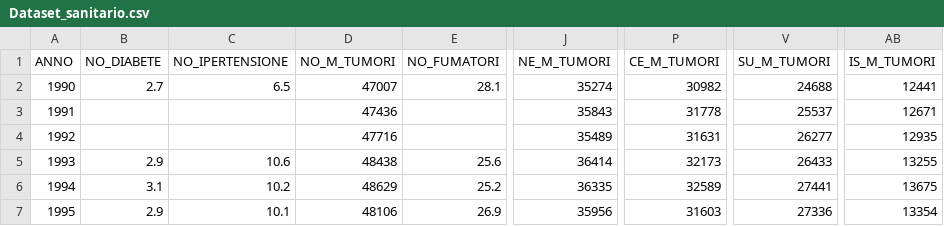
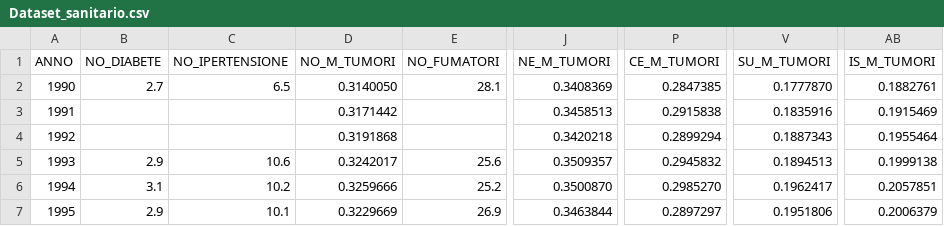
Before and after one commit to Jfkmdd/SMS2-CaseStudy, a CSV file: Dataset_sanitario.csv, drawn as a sheet; only a part is shown, gaps mark what is left out; the diff covers the shown part only; the diff names each change by its address in the sheet, - before the commit and + after, or states it on an @@ line.

Commit message:
Nuovo dataset

```diff
--- a/Dataset_sanitario.csv
+++ b/Dataset_sanitario.csv
-D2 (NO_M_TUMORI): 47007
+D2 (NO_M_TUMORI): 0.3140050
-J2 (NE_M_TUMORI): 35274
+J2 (NE_M_TUMORI): 0.3408369
-P2 (CE_M_TUMORI): 30982
+P2 (CE_M_TUMORI): 0.2847385
-V2 (SU_M_TUMORI): 24688
+V2 (SU_M_TUMORI): 0.1777870
-AB2 (IS_M_TUMORI): 12441
+AB2 (IS_M_TUMORI): 0.1882761
-D3 (NO_M_TUMORI): 47436
+D3 (NO_M_TUMORI): 0.3171442
-J3 (NE_M_TUMORI): 35843
+J3 (NE_M_TUMORI): 0.3458513
-P3 (CE_M_TUMORI): 31778
+P3 (CE_M_TUMORI): 0.2915838
-V3 (SU_M_TUMORI): 25537
+V3 (SU_M_TUMORI): 0.1835916
-AB3 (IS_M_TUMORI): 12671
+AB3 (IS_M_TUMORI): 0.1915469
-D4 (NO_M_TUMORI): 47716
+D4 (NO_M_TUMORI): 0.3191868
-J4 (NE_M_TUMORI): 35489
+J4 (NE_M_TUMORI): 0.3420218
-P4 (CE_M_TUMORI): 31631
+P4 (CE_M_TUMORI): 0.2899294
-V4 (SU_M_TUMORI): 26277
+V4 (SU_M_TUMORI): 0.1887343
-AB4 (IS_M_TUMORI): 12935
+AB4 (IS_M_TUMORI): 0.1955464
-D5 (NO_M_TUMORI): 48438
+D5 (NO_M_TUMORI): 0.3242017
-J5 (NE_M_TUMORI): 36414
+J5 (NE_M_TUMORI): 0.3509357
-P5 (CE_M_TUMORI): 32173
+P5 (CE_M_TUMORI): 0.2945832
-V5 (SU_M_TUMORI): 26433
+V5 (SU_M_TUMORI): 0.1894513
-AB5 (IS_M_TUMORI): 13255
+AB5 (IS_M_TUMORI): 0.1999138
-D6 (NO_M_TUMORI): 48629
+D6 (NO_M_TUMORI): 0.3259666
-J6 (NE_M_TUMORI): 36335
+J6 (NE_M_TUMORI): 0.3500870
-P6 (CE_M_TUMORI): 32589
+P6 (CE_M_TUMORI): 0.2985270
-V6 (SU_M_TUMORI): 27441
+V6 (SU_M_TUMORI): 0.1962417
-AB6 (IS_M_TUMORI): 13675
+AB6 (IS_M_TUMORI): 0.2057851
-D7 (NO_M_TUMORI): 48106
+D7 (NO_M_TUMORI): 0.3229669
-J7 (NE_M_TUMORI): 35956
+J7 (NE_M_TUMORI): 0.3463844
-P7 (CE_M_TUMORI): 31603
+P7 (CE_M_TUMORI): 0.2897297
-V7 (SU_M_TUMORI): 27336
+V7 (SU_M_TUMORI): 0.1951806
-AB7 (IS_M_TUMORI): 13354
+AB7 (IS_M_TUMORI): 0.2006379
```
Also changed, not shown: 80 edited cells elsewhere in this file.
